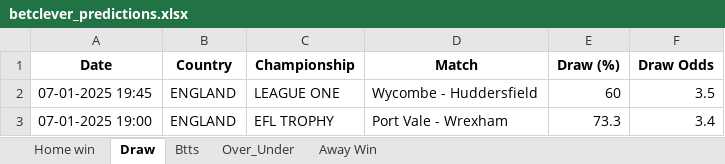
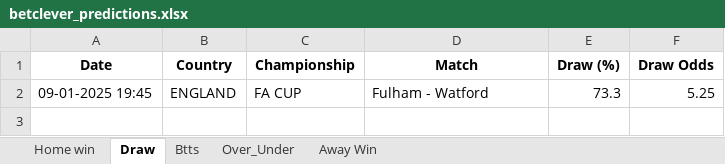
Before and after one commit to dcosta-da/soccer_predictions_scraper, an Excel workbook: betclever_predictions.xlsx, sheet Draw, drawn as a sheet; values as stored, in another font and other column widths than the file's, no borders; removed rows and columns are numbered as before the commit, all else as after; the diff names each change by its address in the sheet, - before the commit and + after, or states it on an @@ line.

```diff
--- a/betclever_predictions.xlsx (sheet Draw)
+++ b/betclever_predictions.xlsx (sheet Draw)
-row 2: 07-01-2025 19:45 | ENGLAND | LEAGUE ONE | Wycombe - Huddersfield | 60 | 3.5
-row 3: 07-01-2025 19:00 | ENGLAND | EFL TROPHY | Port Vale - Wrexham | 73.3 | 3.4
+row 2: 09-01-2025 19:45 | ENGLAND | FA CUP | Fulham - Watford | 73.3 | 5.25
```
Also changed, not shown: sheet Over_Under, sheet Btts.
